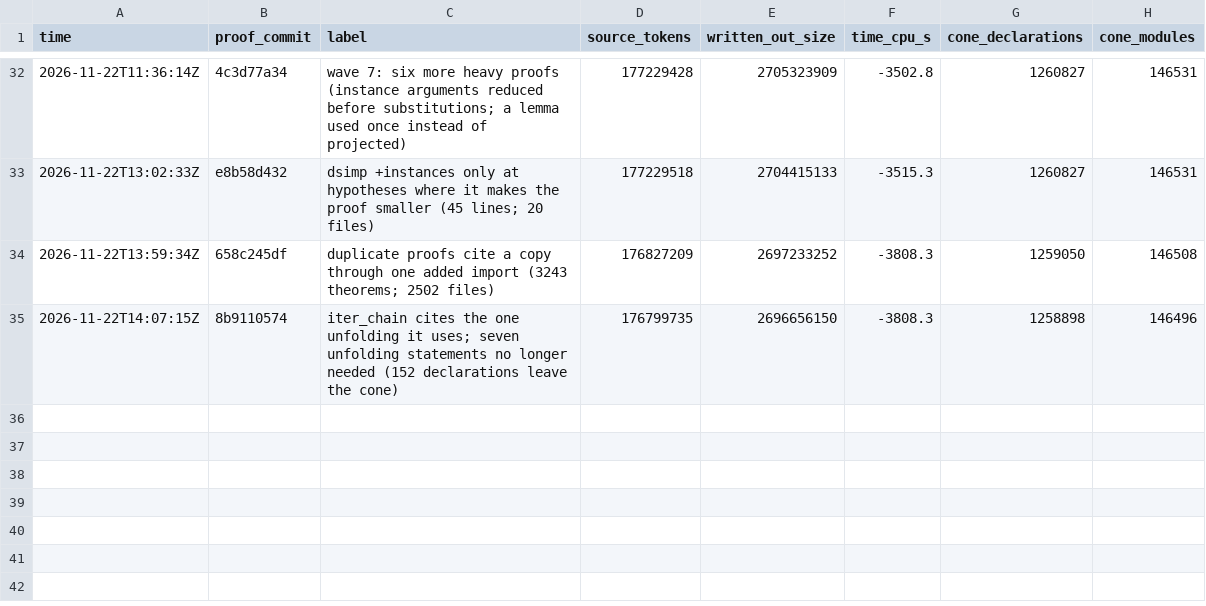
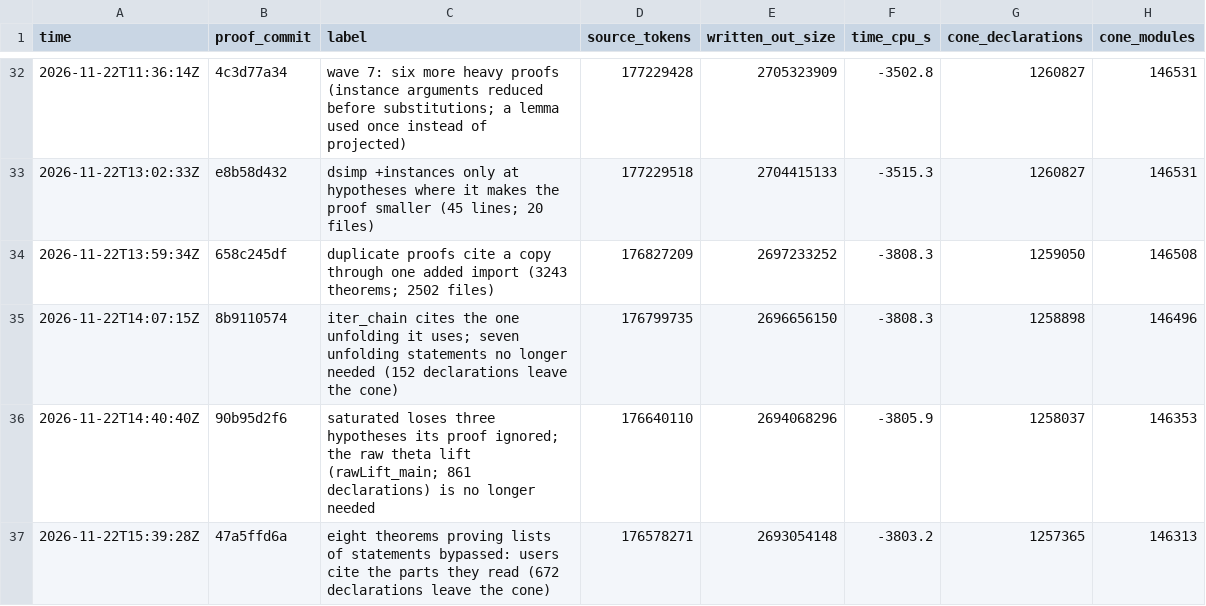
Before and after one commit to ShivMunagala/grh-simplification-drive, a CSV file: metrics/history.csv, drawn as a sheet; only a part is shown, gaps mark what is left out.

```diff
--- a/metrics/history.csv
+++ b/metrics/history.csv
@@ -35 +35,3 @@ time,proof_commit,label,source_tokens,written_out_size,time_cpu_s,cone_declarati
 2026-11-22T14:07:15Z,8b9110574,iter_chain cites the one unfolding it uses; seven unfolding statements no longer needed (152 declarations leave the cone),176799735,2696656150,-3808.3,1258898,146496
+2026-11-22T14:40:40Z,90b95d2f6,saturated loses three hypotheses its proof ignored; the raw theta lift (rawLift_main; 861 declarations) is no longer needed,176640110,2694068296,-3805.9,1258037,146353
+2026-11-22T15:39:28Z,47a5ffd6a,eight theorems proving lists of statements bypassed: users cite the parts they read (672 declarations leave the cone),176578271,2693054148,-3803.2,1257365,146313
```
Also changed, not shown: 8 other files.
